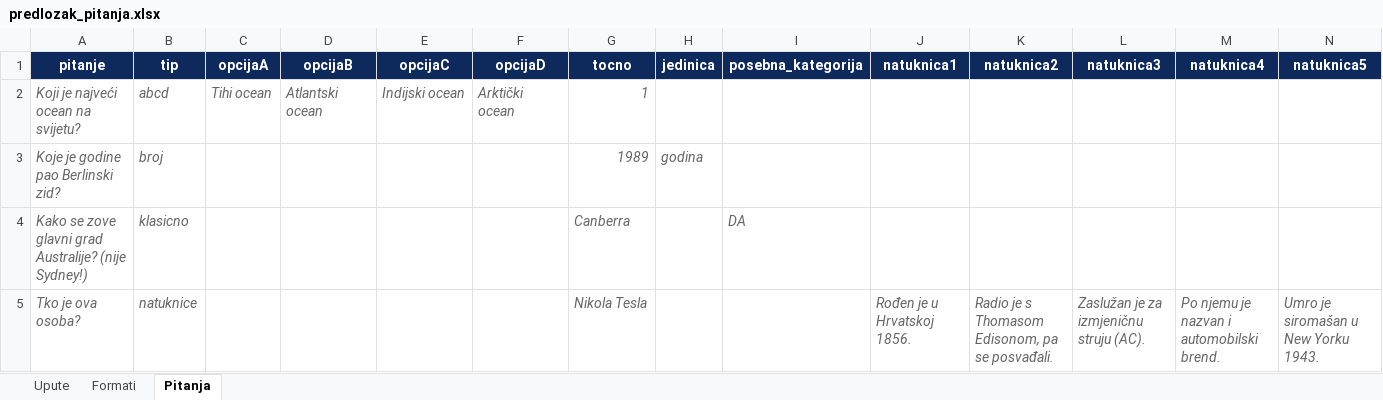
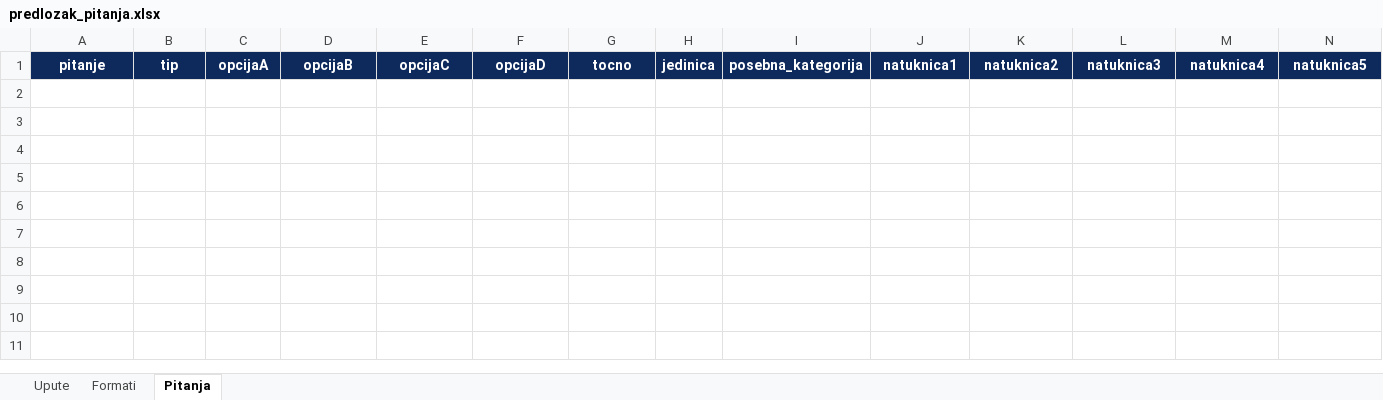
Before and after one commit to EA11599/kviz, an Excel workbook: predlozak_pitanja.xlsx, sheet Pitanja, drawn as a sheet; only a part is shown; values as stored, in another font and other column widths than the file's, no borders; rows hold the shown columns only; the diff names each change by its address in the sheet, - before the commit and + after, or states it on an @@ line.

```diff
--- a/predlozak_pitanja.xlsx (sheet Pitanja)
+++ b/predlozak_pitanja.xlsx (sheet Pitanja)
-row 2: Koji je najveći ocean na svijetu? | abcd | Tihi ocean | Atlantski ocean | Indijski ocean | Arktički ocean | 1
-row 3: Koje je godine pao Berlinski zid? | broj |  |  |  |  | 1989 | godina
-row 4: Kako se zove glavni grad Australije? (nije Sydney!) | klasicno |  |  |  |  | Canberra |  | DA
-row 5: Tko je ova osoba? | natuknice |  |  |  |  | Nikola Tesla |  |  | Rođen je u Hrvatskoj 1856. | Radio je s Thomasom Edisonom, pa se posvađali. | Zaslužan je za izmjeničnu struju (AC). | Po njemu je nazvan i automobilski brend. | Umro je siromašan u New Yorku 1943.
```
Also changed, not shown: sheet Upute, sheet Formati, 2 other files.
